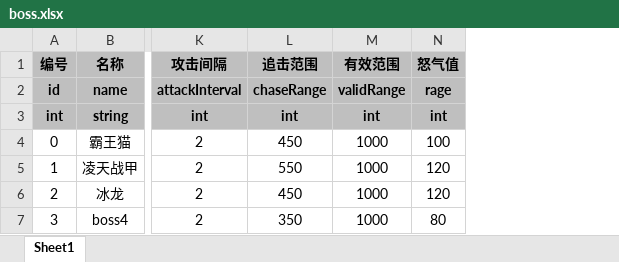
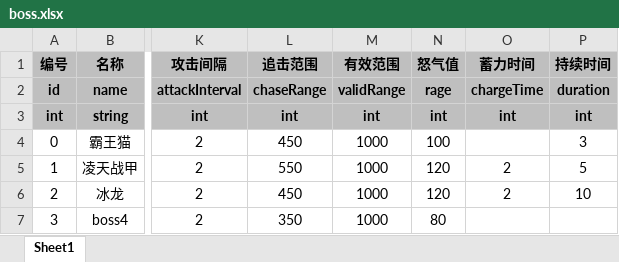
Before and after one commit to UNANSWANG/escape, an Excel workbook: excel/boss.xlsx, sheet Sheet1, drawn as a sheet; only a part is shown, gaps mark what is left out; values as stored, in another font and other column widths than the file's, no borders; the diff names each change by its address in the sheet, - before the commit and + after, or states it on an @@ line.

```diff
--- a/excel/boss.xlsx (sheet Sheet1)
+++ b/excel/boss.xlsx (sheet Sheet1)
+column O (蓄力时间), rows 2-6: chargeTime | int |  | 2 | 2
+column P (持续时间), rows 2-6: duration | int | 3 | 5 | 10
```
Also changed, not shown: excel/common.xlsx, 7 other files.
